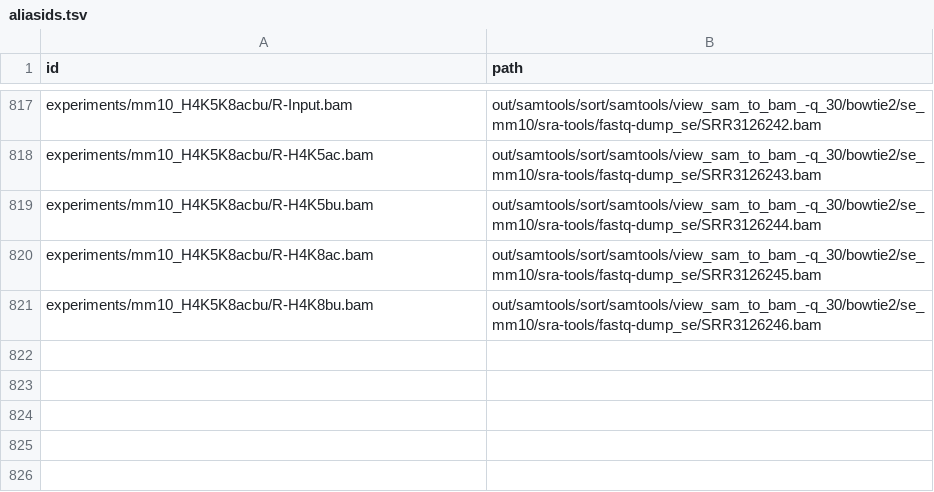
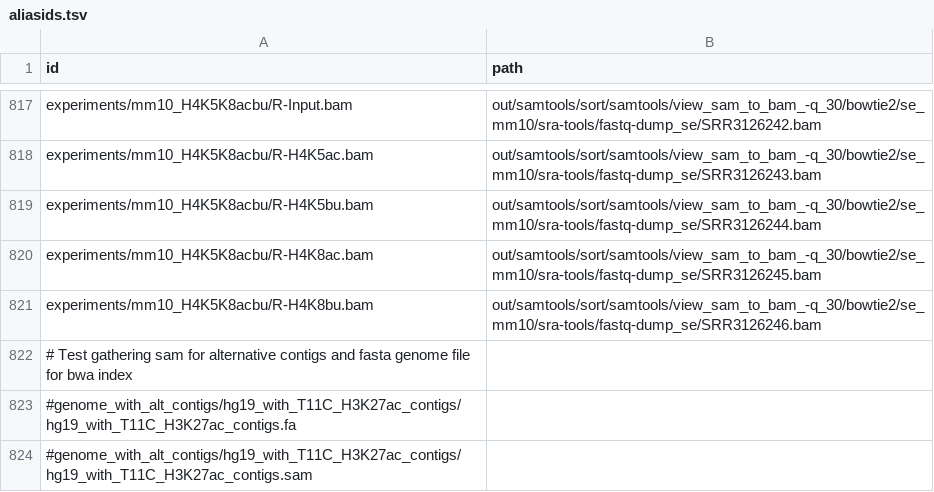
Before and after one commit to guillaumecharbonnier/mw-lib, a TSV file: src/snakemake/tables/aliasids.tsv, drawn as a sheet; only a part is shown, gaps mark what is left out.

```diff
--- a/src/snakemake/tables/aliasids.tsv
+++ b/src/snakemake/tables/aliasids.tsv
@@ -821 +821,4 @@ experiments/mm10_H4K5K8acbu/R-H4K8ac.bam	out/samtools/sort/samtools/view_sam_to_
 experiments/mm10_H4K5K8acbu/R-H4K8bu.bam	out/samtools/sort/samtools/view_sam_to_bam_-q_30/bowtie2/se_mm10/sra-tools/fastq-dump_se/SRR3126246.bam
+# Test gathering sam for alternative contigs and fasta genome file for bwa index
+#genome_with_alt_contigs/hg19_with_T11C_H3K27ac_contigs/hg19_with_T11C_H3K27ac_contigs.fa	
+#genome_with_alt_contigs/hg19_with_T11C_H3K27ac_contigs/hg19_with_T11C_H3K27ac_contigs.sam
```
Also changed, not shown: src/snakemake/tables/catids.tsv, src/snakemake/tables/extra/extraids.tsv, 22 other files.
